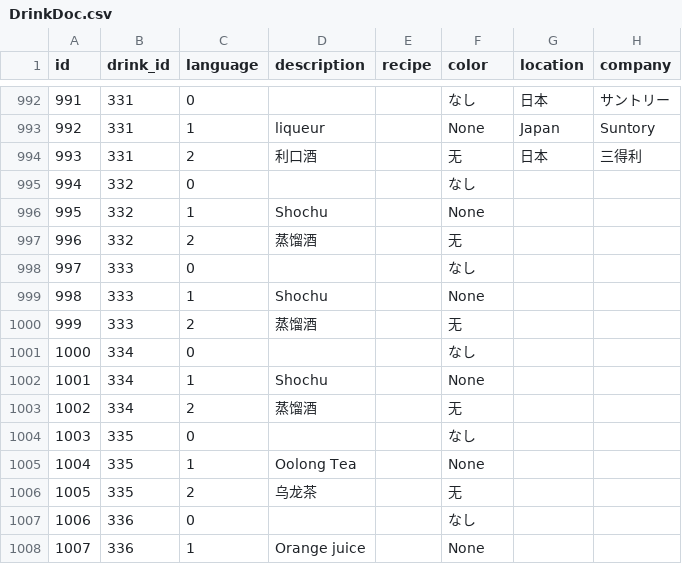
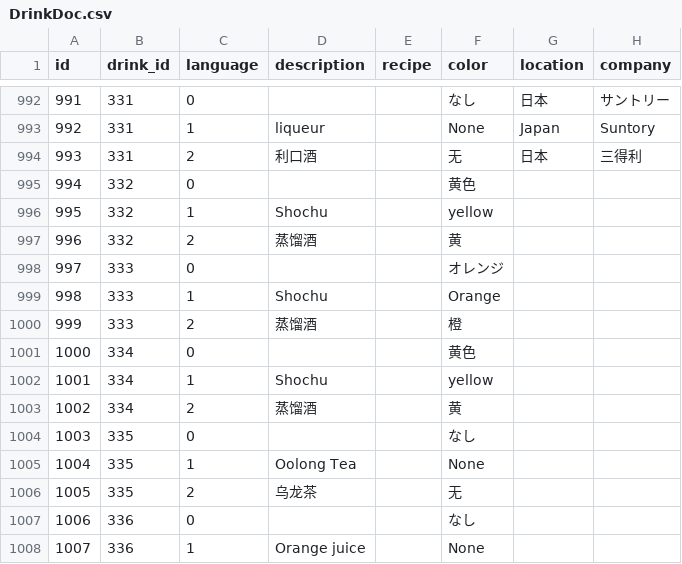
Before and after one commit to jphacks/NG_1803_2, a CSV file: data_py/make_db_csv/suntoryCocktailRecipe_allData/db_csv/DrinkDoc.csv, drawn as a sheet; only a part is shown, gaps mark what is left out.

```diff
--- a/data_py/make_db_csv/suntoryCocktailRecipe_allData/db_csv/DrinkDoc.csv
+++ b/data_py/make_db_csv/suntoryCocktailRecipe_allData/db_csv/DrinkDoc.csv
@@ -1052,11 +1052,11 @@
 993,331,2,利口酒,,无,日本,三得利
-994,332,0,,,なし,,
-995,332,1,Shochu,,None,,
-996,332,2,蒸馏酒,,无,,
-997,333,0,,,なし,,
-998,333,1,Shochu,,None,,
-999,333,2,蒸馏酒,,无,,
-1000,334,0,,,なし,,
-1001,334,1,Shochu,,None,,
-1002,334,2,蒸馏酒,,无,,
+994,332,0,,,黄色,,
+995,332,1,Shochu,,yellow,,
+996,332,2,蒸馏酒,,黄,,
+997,333,0,,,オレンジ,,
+998,333,1,Shochu,,Orange,,
+999,333,2,蒸馏酒,,橙,,
+1000,334,0,,,黄色,,
+1001,334,1,Shochu,,yellow,,
+1002,334,2,蒸馏酒,,黄,,
 1003,335,0,,,なし,,
```
Also changed, not shown: data_py/make_db_csv/suntoryCocktailRecipe_allData/db_csv/Base.csv, data_py/make_db_csv/suntoryCocktailRecipe_allData/db_csv/BaseDoc.csv, 26 other files.
